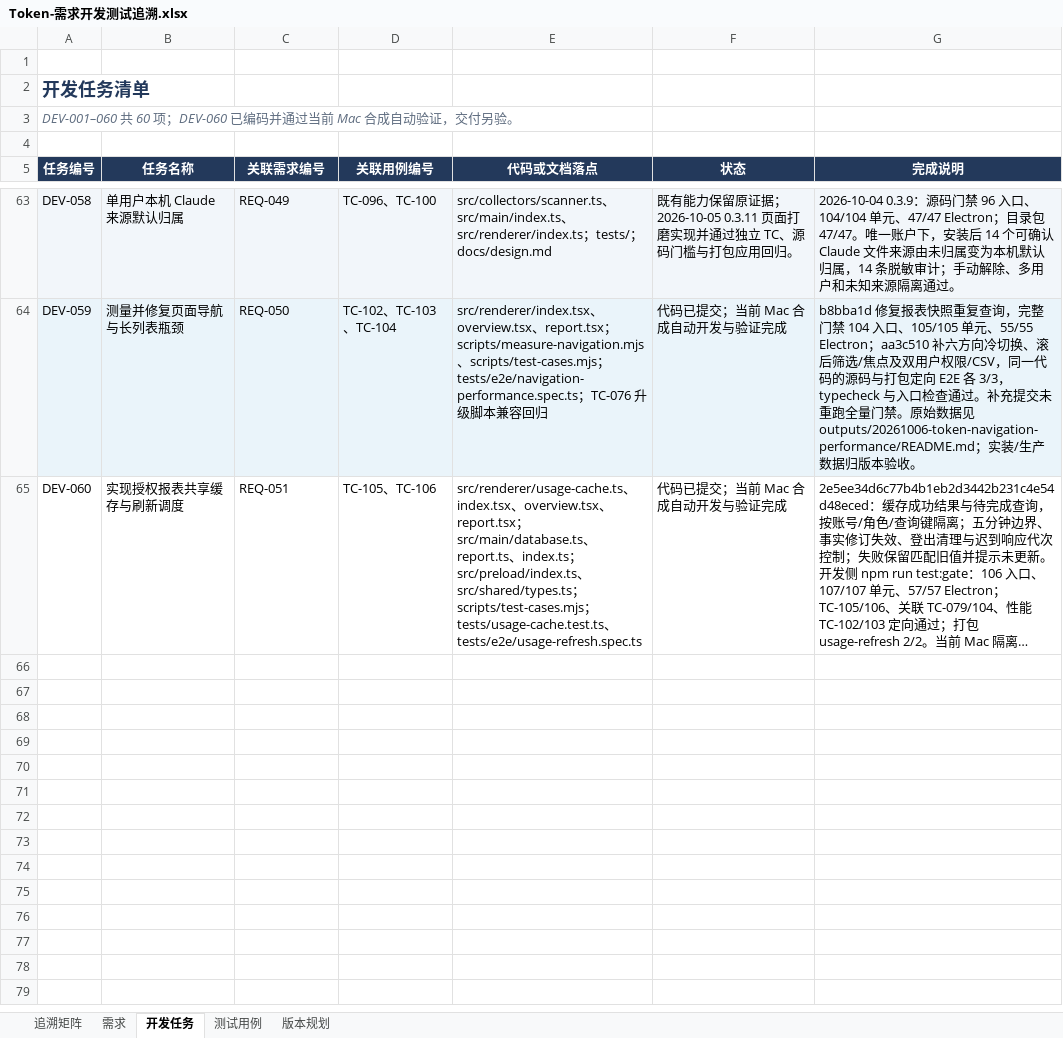
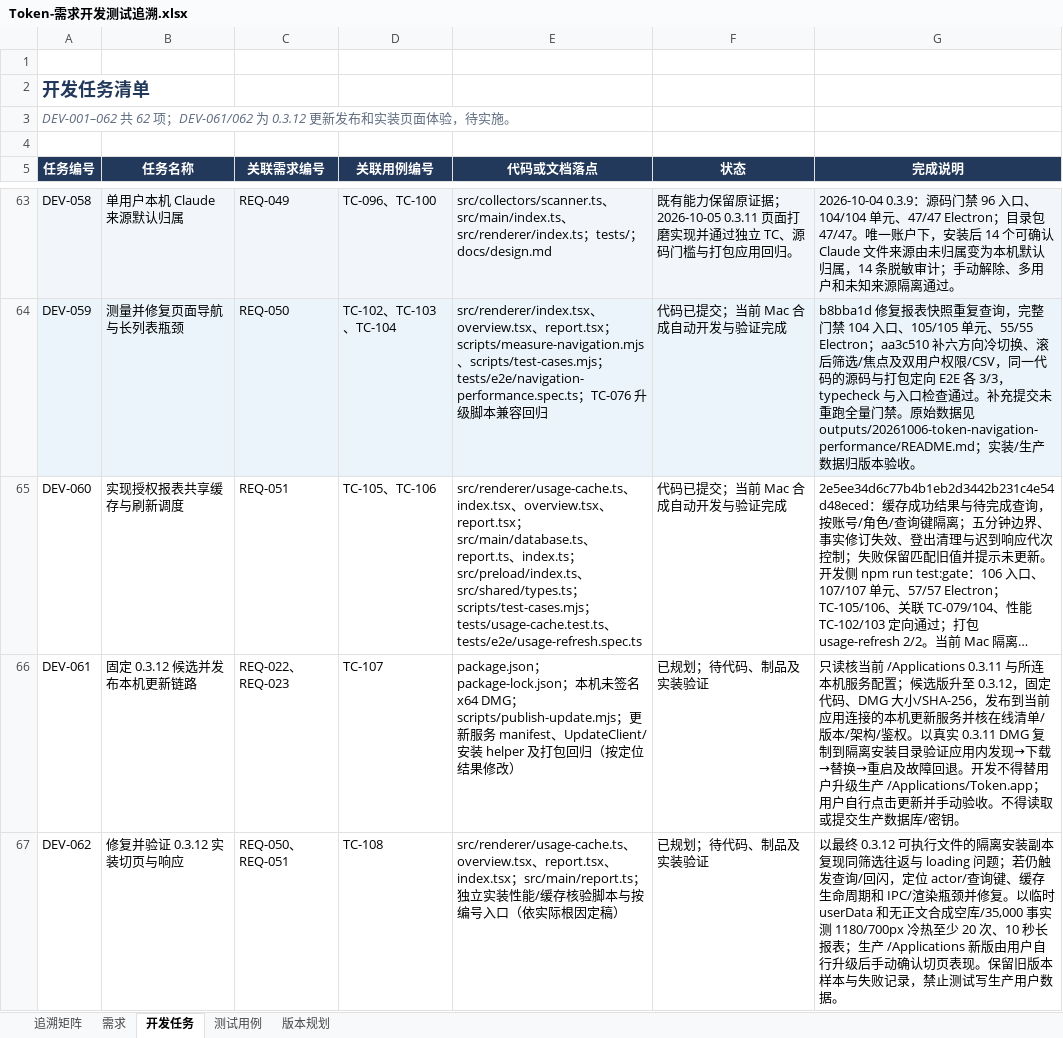
Before and after one commit to lzhe72/Token, an Excel workbook: outputs/20261002-token-docs/Token-需求开发测试追溯.xlsx, sheet 开发任务, drawn as a sheet; only a part is shown, gaps mark what is left out; long unchanged cells end in …; values as stored, in another font and other column widths than the file's, no borders; the diff names each change by its address in the sheet, - before the commit and + after, or states it on an @@ line.

Commit message:
docs: plan 0.3.12 update and installed cache acceptance

```diff
--- a/outputs/20261002-token-docs/Token-需求开发测试追溯.xlsx (sheet 开发任务)
+++ b/outputs/20261002-token-docs/Token-需求开发测试追溯.xlsx (sheet 开发任务)
-A3 (任务编号): DEV-001–060 共 60 项；DEV-060 已编码并通过当前 Mac 合成自动验证，交付另验。
+A3 (任务编号): DEV-001–062 共 62 项；DEV-061/062 为 0.3.12 更新发布和实装页面体验，待实施。
+row 66: DEV-061 | 固定 0.3.12 候选并发布本机更新链路 | REQ-022、REQ-023 | TC-107 | package.json；package-lock.json；本机未签名 x64 DMG；scripts/publish-update.mjs；更新服务 manifest、UpdateClient/安装 helper 及打包回归（按定位结果修改） | 已规划；待代码、制品及实装验证 | 只读核当前 /Applications 0.3.11 与所连本机服务配置；候选版升至 0.3.12，固定代码、DMG 大小/SHA-256，发布到当前应用连接的本机更新服务并核在线清单/版本/架构/鉴权。以真实 0.3.11 DMG 复制到隔离安装目录验证应用内发现→下载→替换→重启及故障回退。开发不得替用户升级生产 /Applications/Token.app；用户自行点击更新并手动验收。不得读取或提交生产数据库/密钥。
+row 67: DEV-062 | 修复并验证 0.3.12 实装切页与响应 | REQ-050、REQ-051 | TC-108 | src/renderer/usage-cache.ts、overview.tsx、report.tsx、index.tsx；src/main/report.ts；独立实装性能/缓存核验脚本与按编号入口（依实际根因定稿） | 已规划；待代码、制品及实装验证 | 以最终 0.3.12 可执行文件的隔离安装副本复现同筛选往返与 loading 问题；若仍触发查询/回闪，定位 actor/查询键、缓存生命周期和 IPC/渲染瓶颈并修复。以临时 userData 和无正文合成空库/35,000 事实测 1180/700px 冷热至少 20 次、10 秒长报表；生产 /Applications 新版由用户自行升级后手动确认切页表现。保留旧版本样本与失败记录，禁止测试写生产用户数据。
```
Also changed, not shown: sheet 追溯矩阵, sheet 测试用例, sheet 需求, sheet 版本规划, 7 other files.
